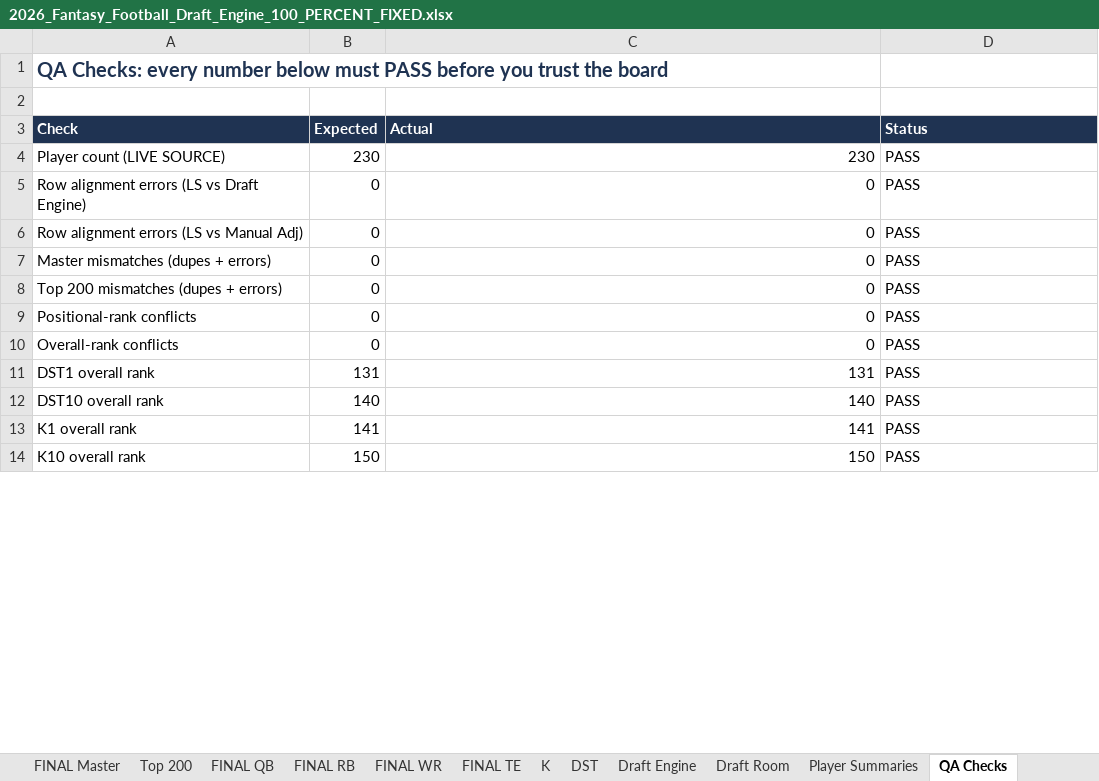
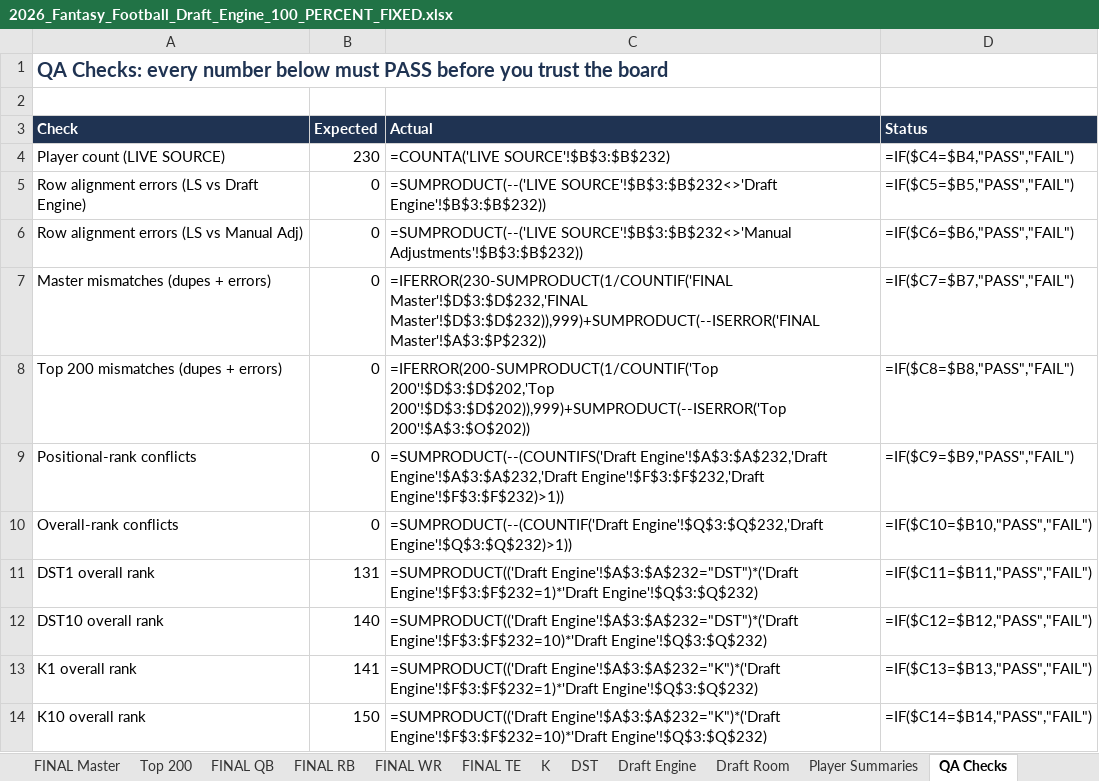
Before and after one commit to 7LayerLabs/fantasyfootball26, an Excel workbook: 2026_Fantasy_Football_Draft_Engine_100_PERCENT_FIXED.xlsx, sheet QA Checks, drawn as a sheet; only a part is shown; values as stored, in another font and other column widths than the file's, no borders; formulas without a stored value are shown as written; conditional formats not drawn; the diff covers the shown part only; the diff names each change by its address in the sheet, - before the commit and + after, or states it on an @@ line.

```diff
--- a/2026_Fantasy_Football_Draft_Engine_100_PERCENT_FIXED.xlsx (sheet QA Checks)
+++ b/2026_Fantasy_Football_Draft_Engine_100_PERCENT_FIXED.xlsx (sheet QA Checks)
-C4 (Actual): 230
+C4 (Actual): =COUNTA('LIVE SOURCE'!$B$3:$B$232)
-D4 (Status): PASS
+D4 (Status): =IF($C4=$B4,"PASS","FAIL")
-C5 (Actual): 0
+C5 (Actual): =SUMPRODUCT(--('LIVE SOURCE'!$B$3:$B$232<>'Draft Engine'!$B$3:$B$232))
-D5 (Status): PASS
+D5 (Status): =IF($C5=$B5,"PASS","FAIL")
-C6 (Actual): 0
+C6 (Actual): =SUMPRODUCT(--('LIVE SOURCE'!$B$3:$B$232<>'Manual Adjustments'!$B$3:$B$232))
-D6 (Status): PASS
+D6 (Status): =IF($C6=$B6,"PASS","FAIL")
-C7 (Actual): 0
+C7 (Actual): =IFERROR(230-SUMPRODUCT(1/COUNTIF('FINAL Master'!$D$3:$D$232,'FINAL Master'!$D$3:$D$232)),999)+SUMPRODUCT(--ISERROR('FINAL Master'!$A$3:$P$232))
-D7 (Status): PASS
+D7 (Status): =IF($C7=$B7,"PASS","FAIL")
-C8 (Actual): 0
+C8 (Actual): =IFERROR(200-SUMPRODUCT(1/COUNTIF('Top 200'!$D$3:$D$202,'Top 200'!$D$3:$D$202)),999)+SUMPRODUCT(--ISERROR('Top 200'!$A$3:$O$202))
-D8 (Status): PASS
+D8 (Status): =IF($C8=$B8,"PASS","FAIL")
-C9 (Actual): 0
+C9 (Actual): =SUMPRODUCT(--(COUNTIFS('Draft Engine'!$A$3:$A$232,'Draft Engine'!$A$3:$A$232,'Draft Engine'!$F$3:$F$232,'Draft Engine'!$F$3:$F$232)>1))
-D9 (Status): PASS
+D9 (Status): =IF($C9=$B9,"PASS","FAIL")
-C10 (Actual): 0
+C10 (Actual): =SUMPRODUCT(--(COUNTIF('Draft Engine'!$Q$3:$Q$232,'Draft Engine'!$Q$3:$Q$232)>1))
-D10 (Status): PASS
+D10 (Status): =IF($C10=$B10,"PASS","FAIL")
-C11 (Actual): 131
+C11 (Actual): =SUMPRODUCT(('Draft Engine'!$A$3:$A$232="DST")*('Draft Engine'!$F$3:$F$232=1)*'Draft Engine'!$Q$3:$Q$232)
-D11 (Status): PASS
+D11 (Status): =IF($C11=$B11,"PASS","FAIL")
-C12 (Actual): 140
+C12 (Actual): =SUMPRODUCT(('Draft Engine'!$A$3:$A$232="DST")*('Draft Engine'!$F$3:$F$232=10)*'Draft Engine'!$Q$3:$Q$232)
-D12 (Status): PASS
+D12 (Status): =IF($C12=$B12,"PASS","FAIL")
-C13 (Actual): 141
+C13 (Actual): =SUMPRODUCT(('Draft Engine'!$A$3:$A$232="K")*('Draft Engine'!$F$3:$F$232=1)*'Draft Engine'!$Q$3:$Q$232)
-D13 (Status): PASS
+D13 (Status): =IF($C13=$B13,"PASS","FAIL")
-C14 (Actual): 150
+C14 (Actual): =SUMPRODUCT(('Draft Engine'!$A$3:$A$232="K")*('Draft Engine'!$F$3:$F$232=10)*'Draft Engine'!$Q$3:$Q$232)
-D14 (Status): PASS
+D14 (Status): =IF($C14=$B14,"PASS","FAIL")
```
Also changed, not shown: 19 edited cells elsewhere in this sheet, sheet Draft Engine, sheet FINAL Master, sheet Top 200, sheet Player Summaries, sheet Draft Board, sheet Manual Adjustments, 9 more sheets, other sheet tabs, 10 other files.
